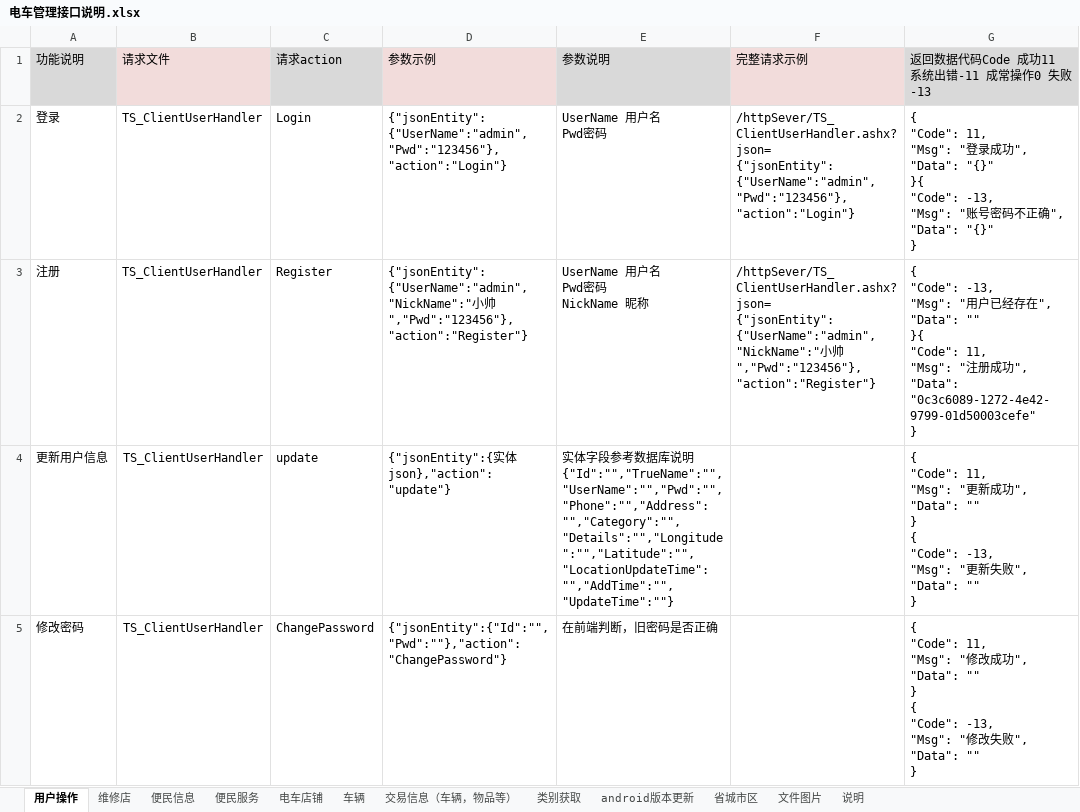
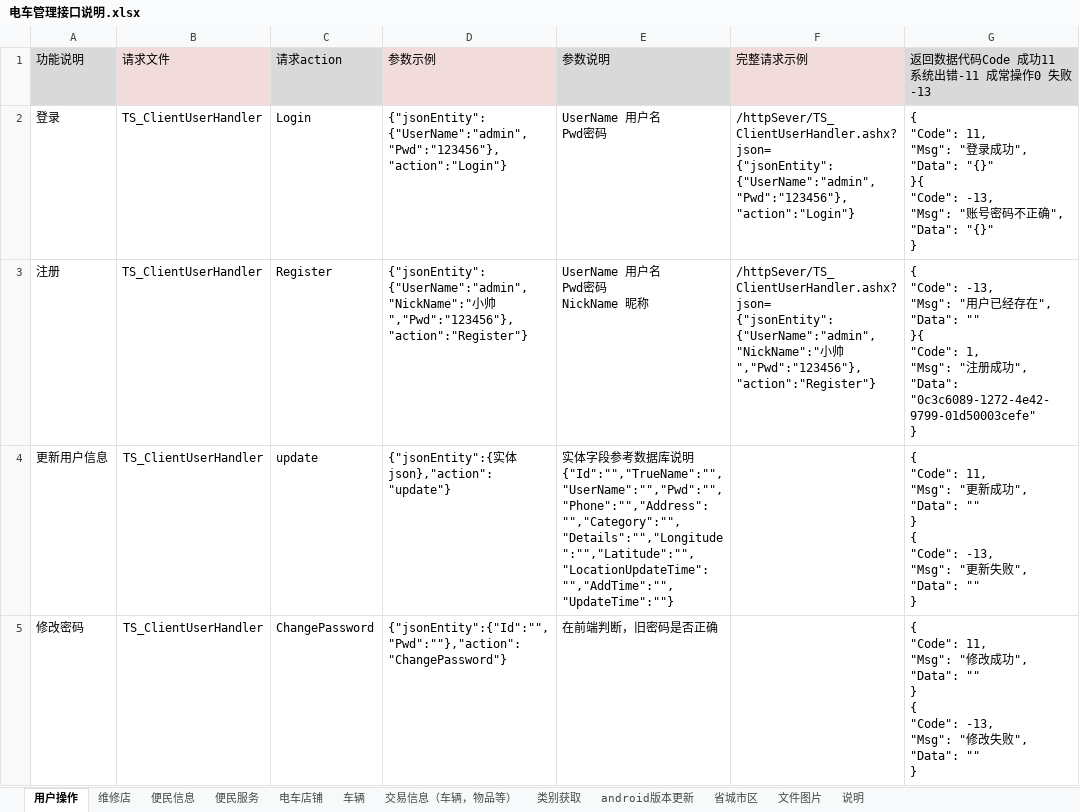
Before and after one commit to ludycool/TramSteward, an Excel workbook: Doc/电车管理接口说明.xlsx, sheet 用户操作, drawn as a sheet; values as stored, in another font and other column widths than the file's, no borders; ↵ is a line break in a cell; the diff names each change by its address in the sheet, - before the commit and + after, or states it on an @@ line.

```diff
--- a/Doc/电车管理接口说明.xlsx (sheet 用户操作)
+++ b/Doc/电车管理接口说明.xlsx (sheet 用户操作)
-G3: …}{ ↵ "Code": 11, ↵ "Msg": "…
+G3: …}{ ↵ "Code": 1, ↵ "Msg": "…
```
Also changed, not shown: sheet 交易信息（车辆，物品等）, sheet 便民信息, sheet 便民服务, sheet 电车店铺, sheet 维修店, sheet 车辆, 3 more sheets, 18 other files.
